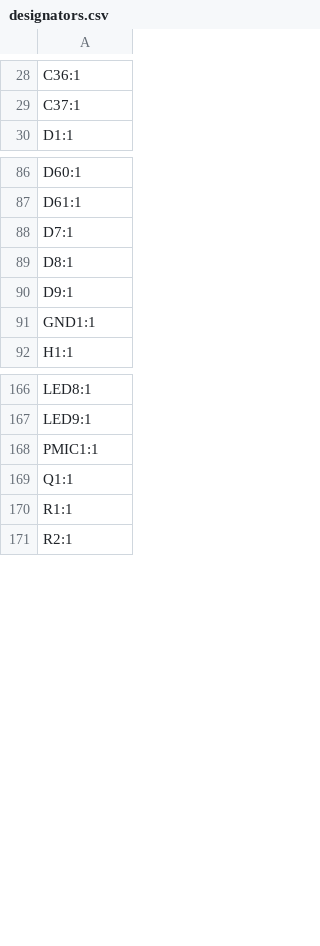
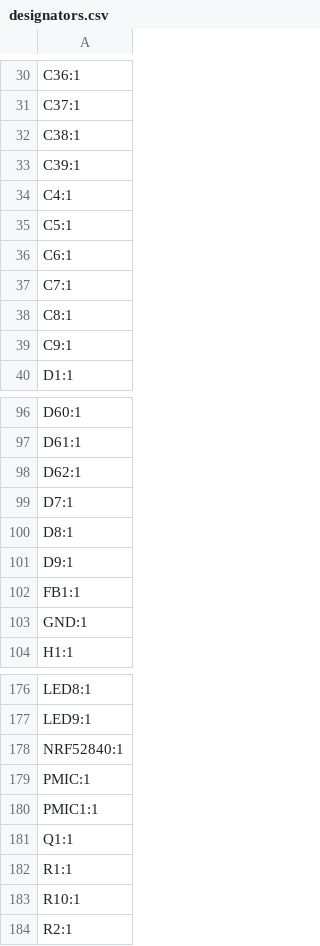
Before and after one commit to dac63701/60WKeyboard, a CSV file: production/designators.csv, drawn as a sheet; only a part is shown, gaps mark what is left out; the diff covers the shown part only.

```diff
--- a/production/designators.csv
+++ b/production/designators.csv
@@ -29,2 +31,10 @@ C36:1
 C37:1
+C38:1
+C39:1
+C4:1
+C5:1
+C6:1
+C7:1
+C8:1
+C9:1
 D1:1
@@ -87,2 +97,3 @@ D60:1
 D61:1
+D62:1
 D7:1
@@ -90,3 +101,4 @@ D8:1
 D9:1
-GND1:1
+FB1:1
+GND:1
 H1:1
@@ -167,2 +177,4 @@ LED8:1
 LED9:1
+NRF52840:1
+PMIC:1
 PMIC1:1
@@ -170,2 +182,3 @@ Q1:1
 R1:1
+R10:1
 R2:1
```
Also changed, not shown: 3 added rows, 5 removed rows and 1 edited cell elsewhere in this file, production/bom.csv, production/positions.csv, 23 other files.
